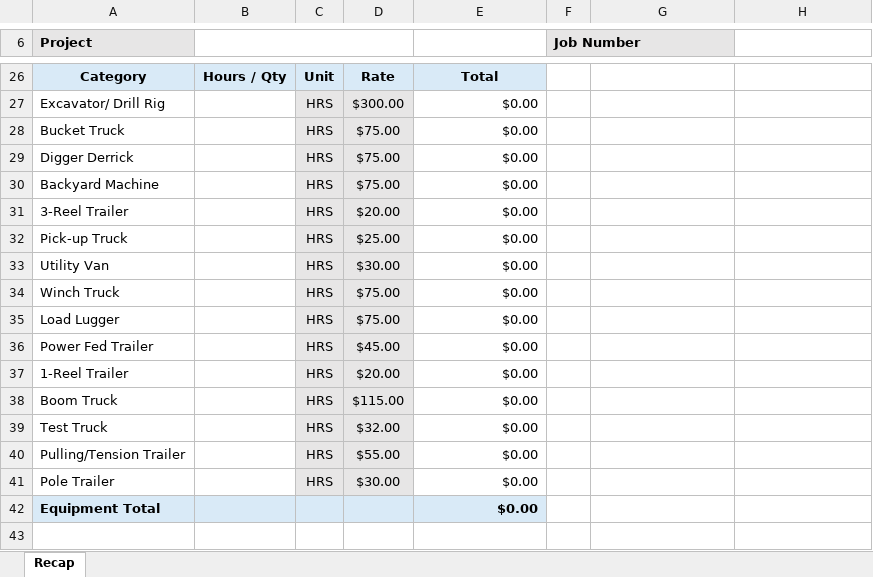
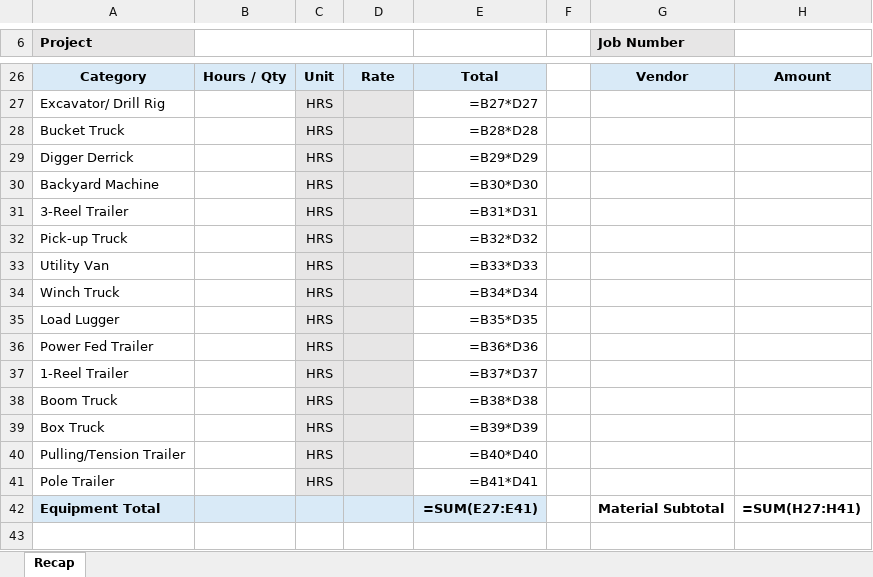
Before and after one commit to rycotechnology1-alt/job-cost-tool, an Excel workbook: profiles/default/recap_template.xlsx, sheet Recap, drawn as a sheet; only a part is shown, gaps mark what is left out; values as stored, in another font and other column widths than the file's, no borders; formulas without a stored value are shown as written; charts and pictures not drawn; removed rows and columns are numbered as before the commit, all else as after; the diff covers the shown part only; the diff names each change by its address in the sheet, - before the commit and + after, or states it on an @@ line.

```diff
--- a/profiles/default/recap_template.xlsx (sheet Recap)
+++ b/profiles/default/recap_template.xlsx (sheet Recap)
-F6: Job Number
+F6: (empty)
-F6 fill: #E7E6E6
+F6 fill: none
-G6: (empty)
+G6: Job Number
-G6 fill: none
+G6 fill: #E7E6E6
-G26 (Job Number): (empty)
+G26 (Job Number): Vendor
-G26:H26 fill: none
+G26:H26 fill: #D9EAF7
-H26: (empty)
+H26: Amount
-D27: $300.00
+D27: (empty)
-E27: $0.00
+E27: =B27*D27
-D28:D30: $75.00
+D28:D30: (empty)
-E28: $0.00
+E28: =B28*D28
-E29: $0.00
+E29: =B29*D29
-E30: $0.00
+E30: =B30*D30
-D31: $20.00
+D31: (empty)
-E31: $0.00
+E31: =B31*D31
-D32: $25.00
+D32: (empty)
-E32: $0.00
+E32: =B32*D32
-D33: $30.00
+D33: (empty)
-E33: $0.00
+E33: =B33*D33
-D34:D35: $75.00
+D34:D35: (empty)
-E34: $0.00
+E34: =B34*D34
-E35: $0.00
+E35: =B35*D35
-D36: $45.00
+D36: (empty)
-E36: $0.00
+E36: =B36*D36
-D37: $20.00
+D37: (empty)
-E37: $0.00
+E37: =B37*D37
-D38: $115.00
+D38: (empty)
-E38: $0.00
+E38: =B38*D38
-row 39: Test Truck |  | HRS | $32.00 | $0.00
+row 39: Box Truck |  | HRS |  | =B39*D39
-D40: $55.00
+D40: (empty)
-E40: $0.00
+E40: =B40*D40
-D41: $30.00
+D41: (empty)
-E41: $0.00
+E41: =B41*D41
-row 42: Equipment Total |  |  |  | $0.00
+row 42: Equipment Total |  |  |  | =SUM(E27:E41) |  | Material Subtotal | =SUM(H27:H41)
```
Also changed, not shown: 25 added rows, 29 removed rows, 8 edited cells, cell formats and merged cells elsewhere in this sheet, charts or pictures, 6 other files.
